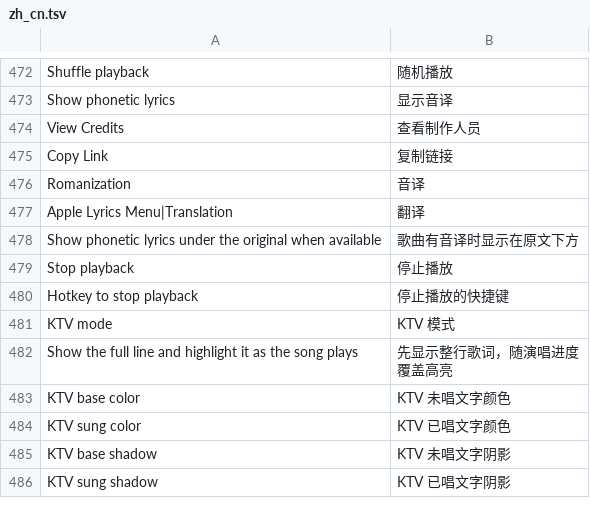
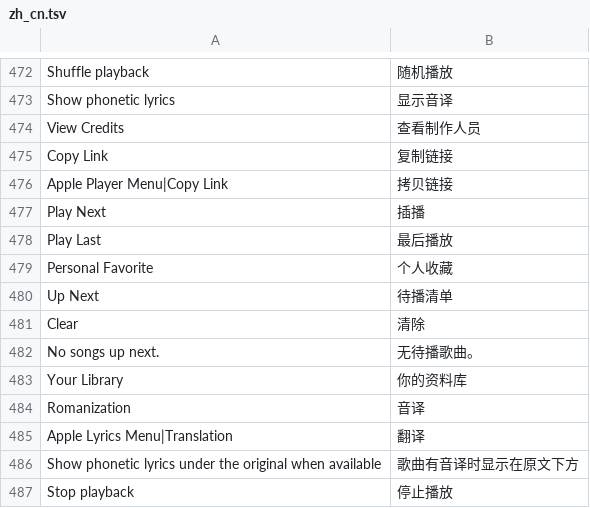
Before and after one commit to 1gbc/DangoMusic-CommunityEdition, a TSV file: core/src/main/resources/assets/dangomusicgtnh/lang/zh_cn.tsv, drawn as a sheet; only a part is shown, gaps mark what is left out; the shorter side is filled out with more unchanged rows; the diff names each change by its address in the sheet, - before the commit and + after, or states it on an @@ line.

Commit message:
feat(apple): redesign player controls and up next

```diff
--- a/core/src/main/resources/assets/dangomusicgtnh/lang/zh_cn.tsv
+++ b/core/src/main/resources/assets/dangomusicgtnh/lang/zh_cn.tsv
+row 476: Apple Player Menu|Copy Link | 拷贝链接
+row 477: Play Next | 插播
+row 478: Play Last | 最后播放
+row 479: Personal Favorite | 个人收藏
+row 480: Up Next | 待播清单
+row 481: Clear | 清除
+row 482: No songs up next. | 无待播歌曲。
+row 483: Your Library | 你的资料库
```
Also changed, not shown: 15 other files.
